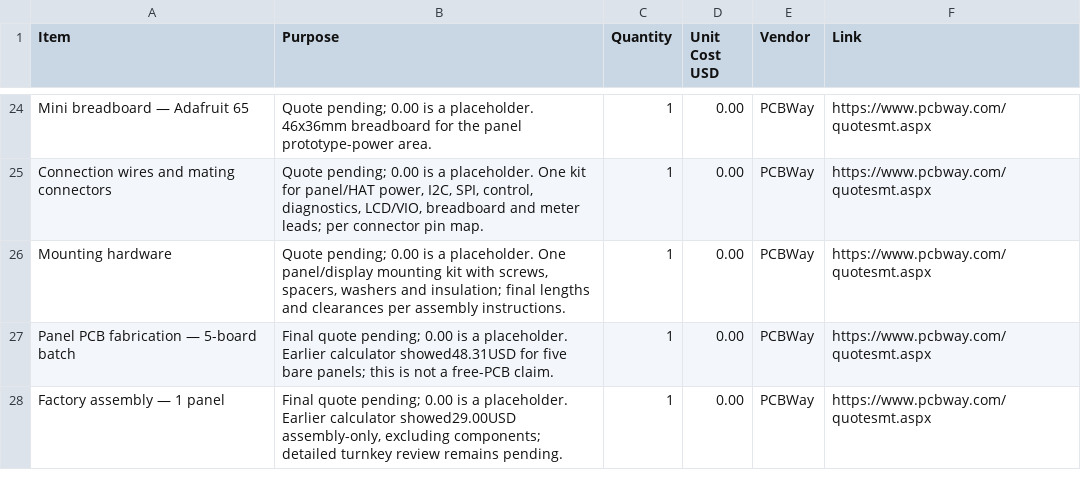
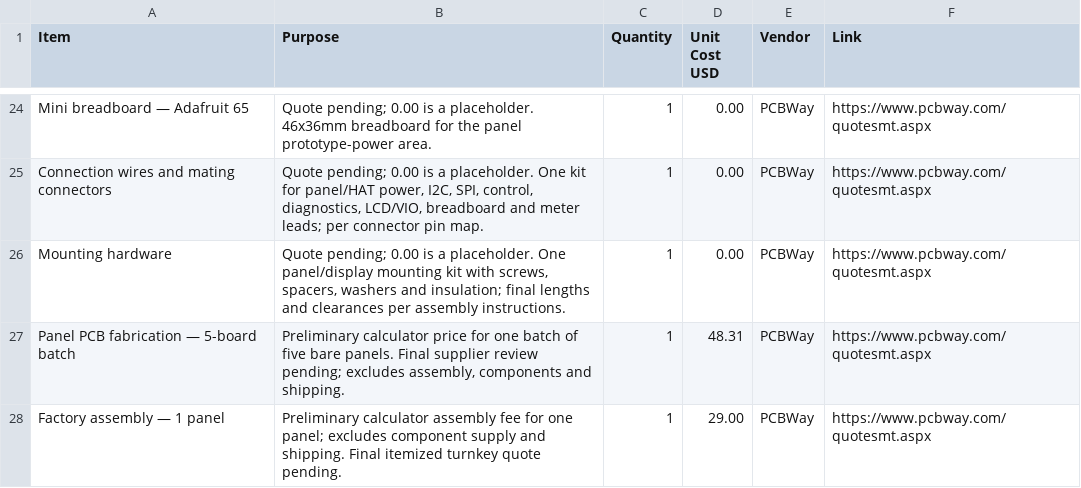
Before and after one commit to gmaxdragon/Seizo-Screen, a CSV file: 00-bom-halflife.csv, drawn as a sheet; only a part is shown, gaps mark what is left out.

Commit message:
Restore preliminary PCB and assembly prices in funding import

```diff
--- a/00-bom-halflife.csv
+++ b/00-bom-halflife.csv
@@ -26,3 +26,3 @@ Connection wires and mating connectors,"Quote pending; 0.00 is a placeholder. On
 Mounting hardware,"Quote pending; 0.00 is a placeholder. One panel/display mounting kit with screws, spacers, washers and insulation; final lengths and clearances per assembly instructions.",1,0.00,PCBWay,https://www.pcbway.com/quotesmt.aspx
-Panel PCB fabrication — 5-board batch,Final quote pending; 0.00 is a placeholder. Earlier calculator showed48.31USD for five bare panels; this is not a free-PCB claim.,1,0.00,PCBWay,https://www.pcbway.com/quotesmt.aspx
-Factory assembly — 1 panel,"Final quote pending; 0.00 is a placeholder. Earlier calculator showed29.00USD assembly-only, excluding components; detailed turnkey review remains pending.",1,0.00,PCBWay,https://www.pcbway.com/quotesmt.aspx
+Panel PCB fabrication — 5-board batch,"Preliminary calculator price for one batch of five bare panels. Final supplier review pending; excludes assembly, components and shipping.",1,48.31,PCBWay,https://www.pcbway.com/quotesmt.aspx
+Factory assembly — 1 panel,Preliminary calculator assembly fee for one panel; excludes component supply and shipping. Final itemized turnkey quote pending.,1,29.00,PCBWay,https://www.pcbway.com/quotesmt.aspx
```
Also changed, not shown: 4 other files.
